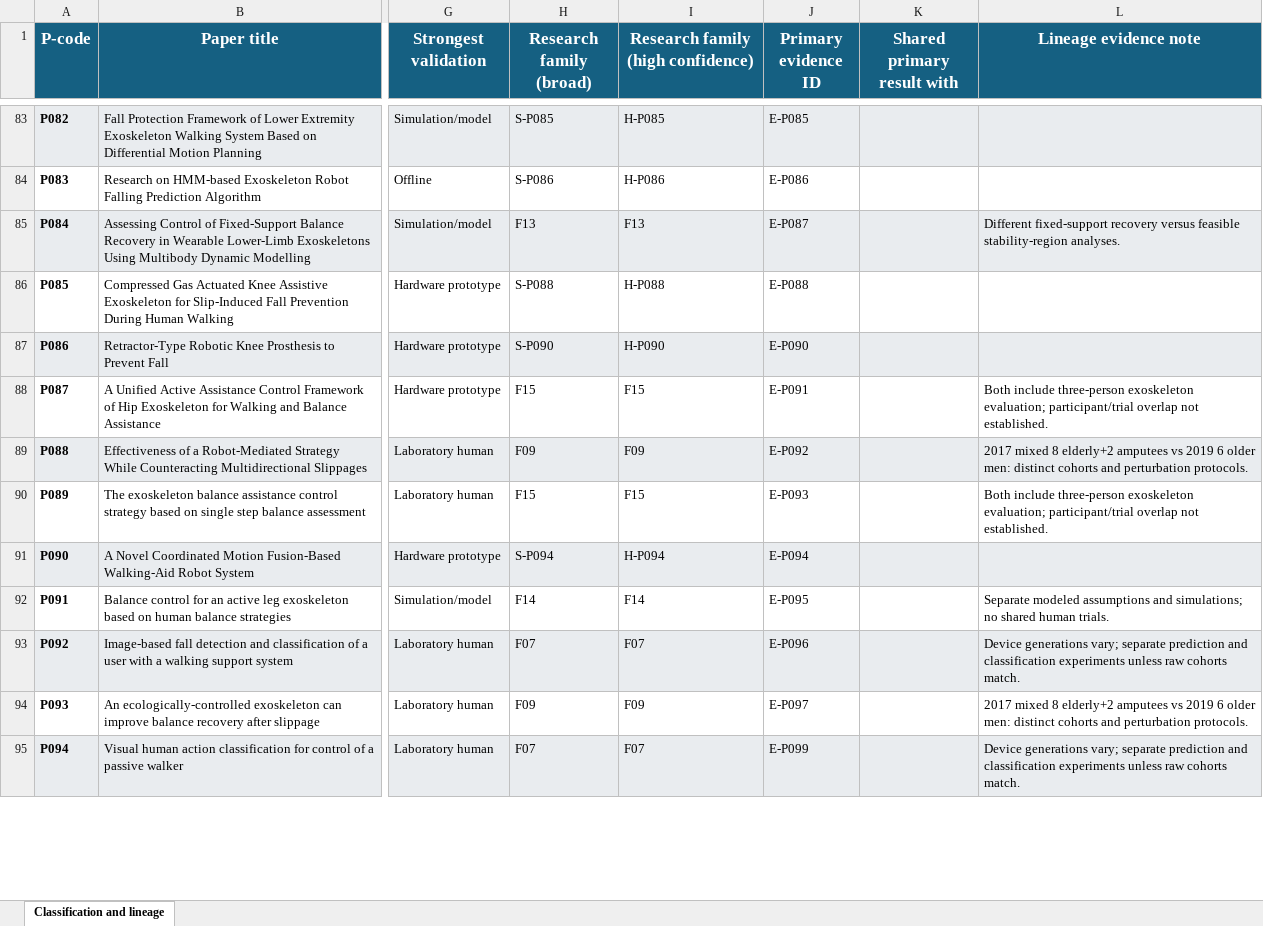
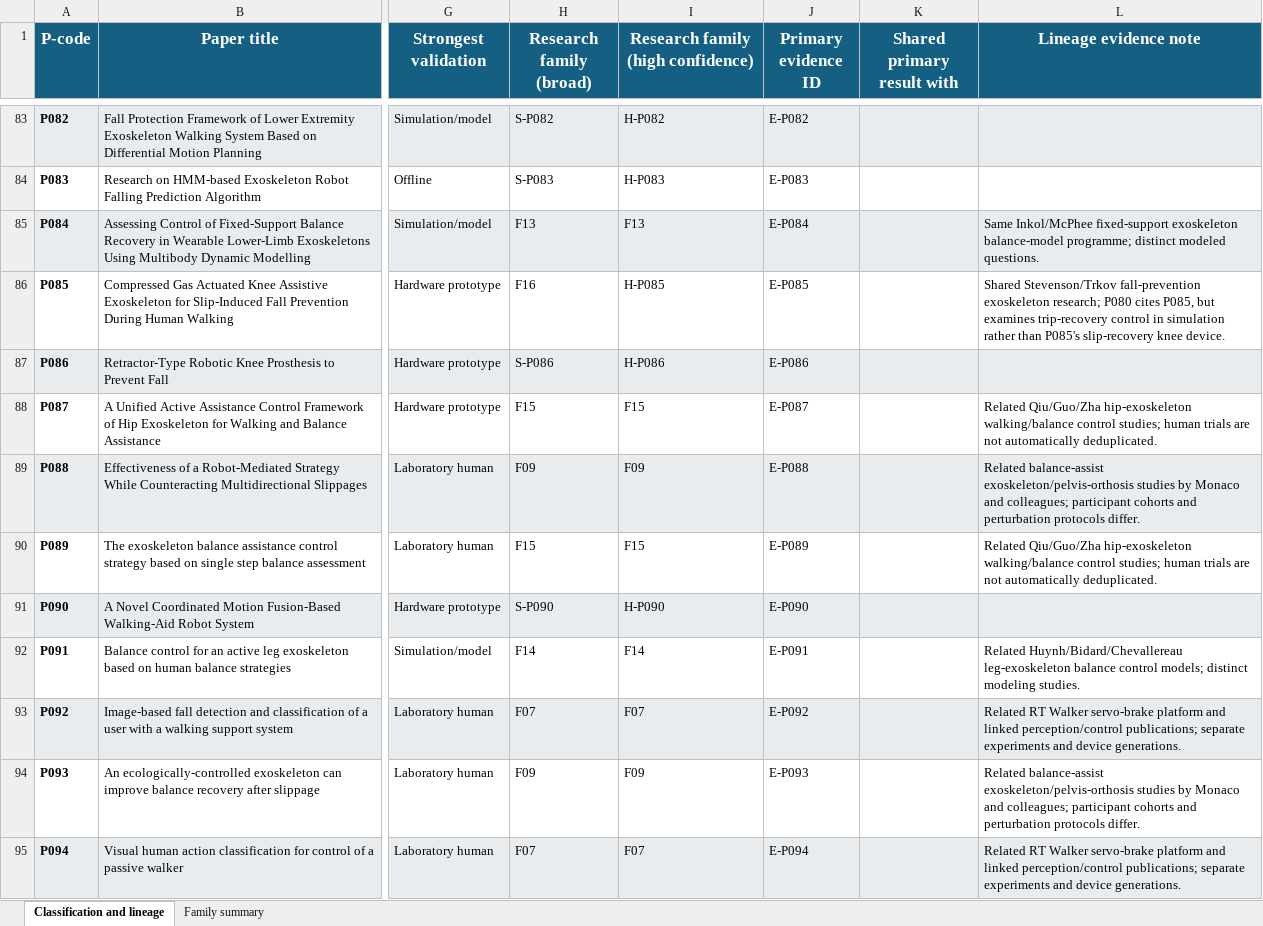
Before and after one commit to muhammadtoqeerali/FA-HRT-Systematic-Review-Data, an Excel workbook: 03_Evidence_Audits/FA_HRT_102_Classification_and_Lineage_Formatted.xlsx, sheet Classification and lineage, drawn as a sheet; only a part is shown, gaps mark what is left out; values as stored, in another font and other column widths than the file's, no borders; table styles not drawn; the diff covers the shown part only; the diff names each change by its address in the sheet, - before the commit and + after, or states it on an @@ line.

Commit message:
Update complete FA-HRT research data and audit records

```diff
--- a/03_Evidence_Audits/FA_HRT_102_Classification_and_Lineage_Formatted.xlsx (sheet Classification and lineage)
+++ b/03_Evidence_Audits/FA_HRT_102_Classification_and_Lineage_Formatted.xlsx (sheet Classification and lineage)
+sheet tab: Family summary
-H83 (Research family (broad)): S-P085
+H83 (Research family (broad)): S-P082
-I83: H-P085
+I83: H-P082
-J83 (Primary evidence ID): E-P085
+J83 (Primary evidence ID): E-P082
-H84 (Research family (broad)): S-P086
+H84 (Research family (broad)): S-P083
-I84: H-P086
+I84: H-P083
-J84 (Primary evidence ID): E-P086
+J84 (Primary evidence ID): E-P083
-J85 (Primary evidence ID): E-P087
+J85 (Primary evidence ID): E-P084
-L85 (Lineage evidence note): Different fixed-support recovery versus feasible stability-region analyses.
+L85 (Lineage evidence note): Same Inkol/McPhee fixed-support exoskeleton balance-model programme; distinct modeled questions.
-H86 (Research family (broad)): S-P088
+H86 (Research family (broad)): F16
-I86: H-P088
+I86: H-P085
-J86 (Primary evidence ID): E-P088
+J86 (Primary evidence ID): E-P085
-L86 (Lineage evidence note): (empty)
+L86 (Lineage evidence note): Shared Stevenson/Trkov fall-prevention exoskeleton research; P080 cites P085, but examines trip-recovery control in simulation rather than P085's slip-recovery knee device.
-H87 (Research family (broad)): S-P090
+H87 (Research family (broad)): S-P086
-I87: H-P090
+I87: H-P086
-J87 (Primary evidence ID): E-P090
+J87 (Primary evidence ID): E-P086
-J88 (Primary evidence ID): E-P091
+J88 (Primary evidence ID): E-P087
-L88 (Lineage evidence note): Both include three-person exoskeleton evaluation; participant/trial overlap not established.
+L88 (Lineage evidence note): Related Qiu/Guo/Zha hip-exoskeleton walking/balance control studies; human trials are not automatically deduplicated.
-J89 (Primary evidence ID): E-P092
+J89 (Primary evidence ID): E-P088
-L89 (Lineage evidence note): 2017 mixed 8 elderly+2 amputees vs 2019 6 older men: distinct cohorts and perturbation protocols.
+L89 (Lineage evidence note): Related balance-assist exoskeleton/pelvis-orthosis studies by Monaco and colleagues; participant cohorts and perturbation protocols differ.
-J90 (Primary evidence ID): E-P093
+J90 (Primary evidence ID): E-P089
-L90 (Lineage evidence note): Both include three-person exoskeleton evaluation; participant/trial overlap not established.
+L90 (Lineage evidence note): Related Qiu/Guo/Zha hip-exoskeleton walking/balance control studies; human trials are not automatically deduplicated.
-H91 (Research family (broad)): S-P094
+H91 (Research family (broad)): S-P090
-I91: H-P094
+I91: H-P090
-J91 (Primary evidence ID): E-P094
+J91 (Primary evidence ID): E-P090
-J92 (Primary evidence ID): E-P095
+J92 (Primary evidence ID): E-P091
-L92 (Lineage evidence note): Separate modeled assumptions and simulations; no shared human trials.
+L92 (Lineage evidence note): Related Huynh/Bidard/Chevallereau leg-exoskeleton balance control models; distinct modeling studies.
-J93 (Primary evidence ID): E-P096
+J93 (Primary evidence ID): E-P092
-L93 (Lineage evidence note): Device generations vary; separate prediction and classification experiments unless raw cohorts match.
+L93 (Lineage evidence note): Related RT Walker servo-brake platform and linked perception/control publications; separate experiments and device generations.
-J94 (Primary evidence ID): E-P097
+J94 (Primary evidence ID): E-P093
-L94 (Lineage evidence note): 2017 mixed 8 elderly+2 amputees vs 2019 6 older men: distinct cohorts and perturbation protocols.
+L94 (Lineage evidence note): Related balance-assist exoskeleton/pelvis-orthosis studies by Monaco and colleagues; participant cohorts and perturbation protocols differ.
-J95 (Primary evidence ID): E-P099
+J95 (Primary evidence ID): E-P094
-L95 (Lineage evidence note): Device generations vary; separate prediction and classification experiments unless raw cohorts match.
+L95 (Lineage evidence note): Related RT Walker servo-brake platform and linked perception/control publications; separate experiments and device generations.
```
Also changed, not shown: 85 edited cells elsewhere in this sheet, 26 other files.
